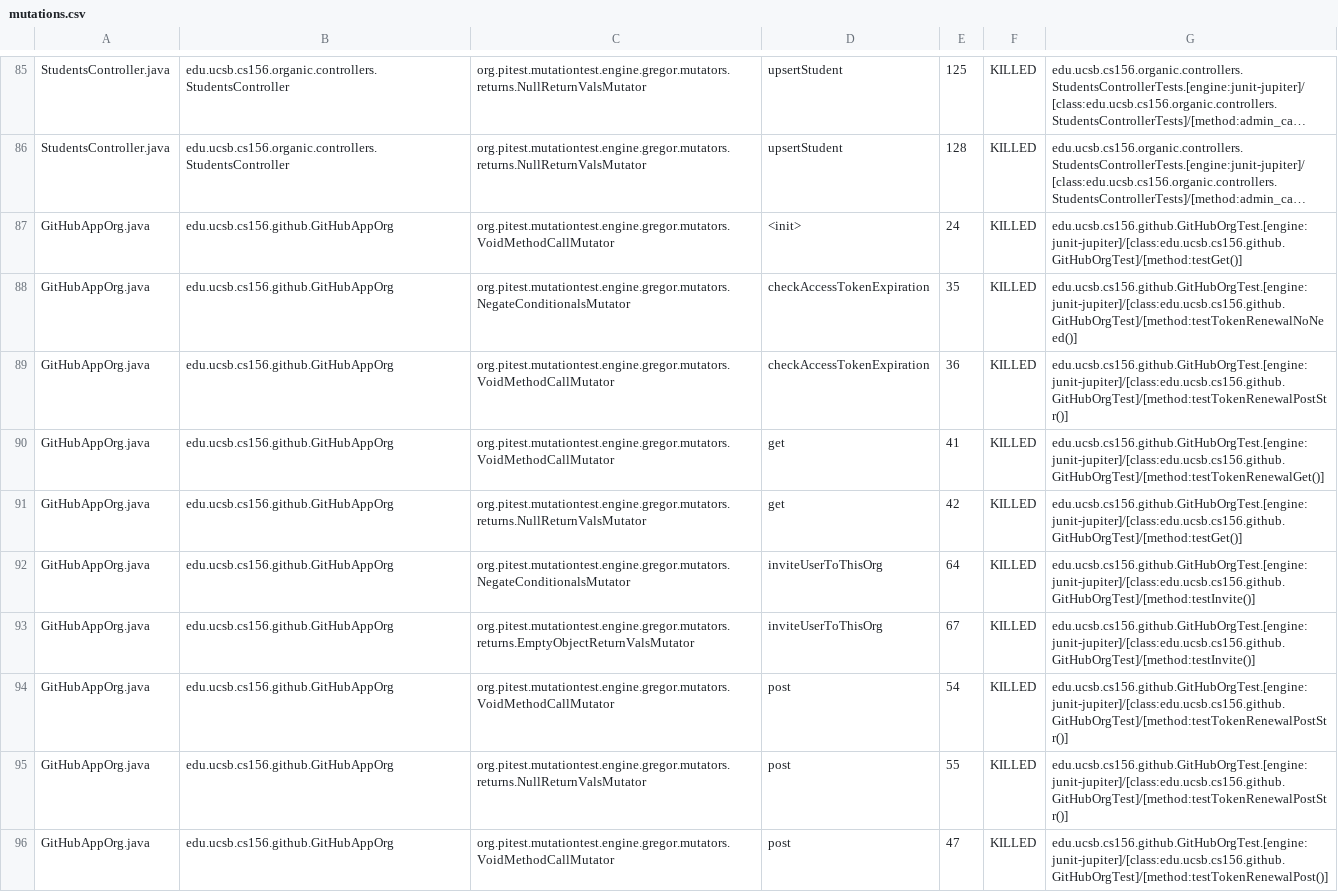
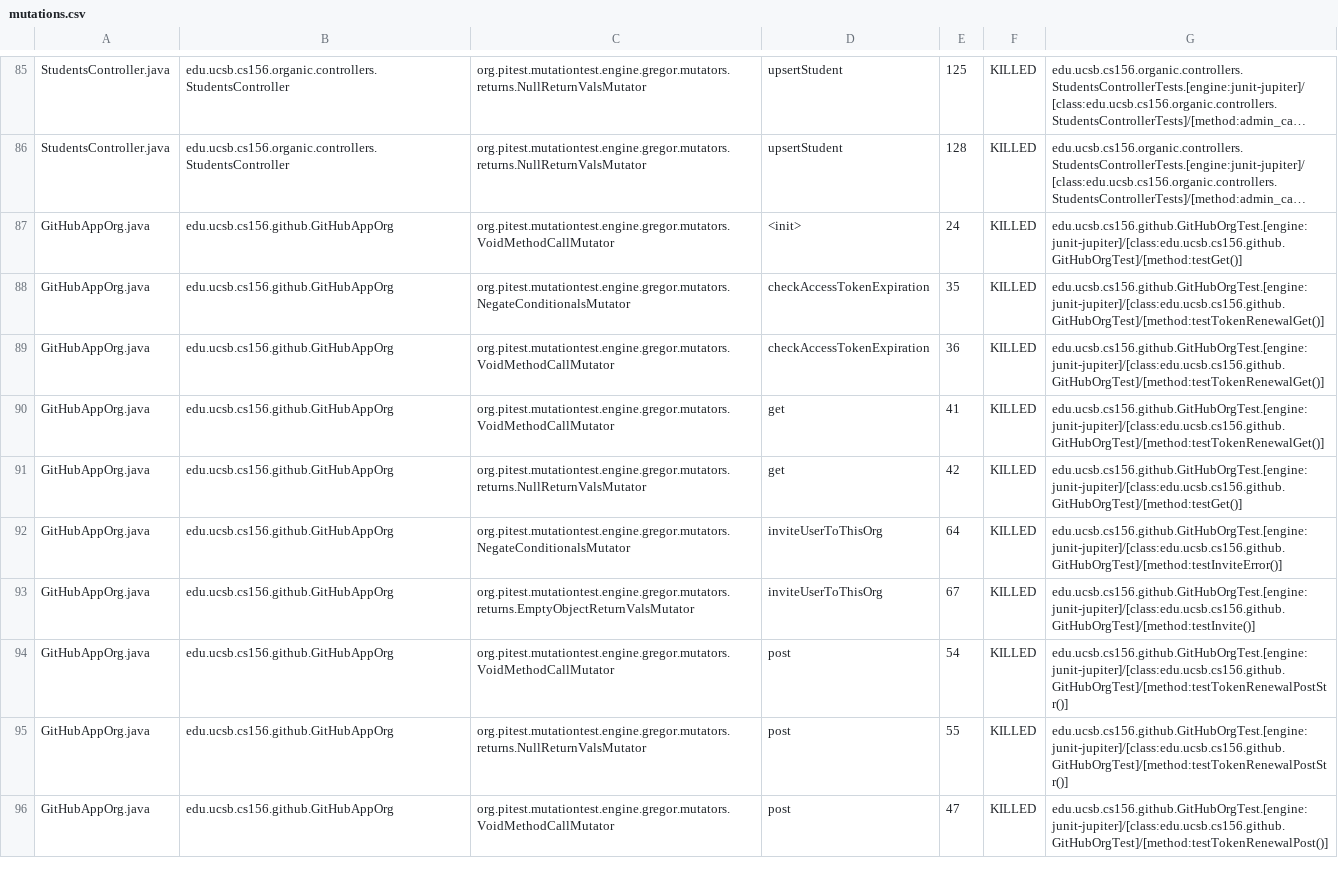
Before and after one commit to ucsb-cs156-s24/proj-organic-s24-5pm-3, a CSV file: prs/56/pitest/mutations.csv, drawn as a sheet; only a part is shown, gaps mark what is left out; long unchanged cells end in …; the diff covers the shown part only; the diff names each change by its address in the sheet, - before the commit and + after, or states it on an @@ line.

Commit message:
Deploying to gh-pages from @ ucsb-cs156-s24/proj-organic-s24-5pm-3@4676cc9e806694570de7699a0fe15caca95404ce 🚀

```diff
--- a/prs/56/pitest/mutations.csv
+++ b/prs/56/pitest/mutations.csv
-G88: edu.ucsb.cs156.github.GitHubOrgTest.[engine:junit-jupiter]/[class:edu.ucsb.cs156.github.GitHubOrgTest]/[method:testTokenRenewalNoNeed()]
+G88: edu.ucsb.cs156.github.GitHubOrgTest.[engine:junit-jupiter]/[class:edu.ucsb.cs156.github.GitHubOrgTest]/[method:testTokenRenewalGet()]
-G89: edu.ucsb.cs156.github.GitHubOrgTest.[engine:junit-jupiter]/[class:edu.ucsb.cs156.github.GitHubOrgTest]/[method:testTokenRenewalPostStr()]
+G89: edu.ucsb.cs156.github.GitHubOrgTest.[engine:junit-jupiter]/[class:edu.ucsb.cs156.github.GitHubOrgTest]/[method:testTokenRenewalGet()]
-G92: edu.ucsb.cs156.github.GitHubOrgTest.[engine:junit-jupiter]/[class:edu.ucsb.cs156.github.GitHubOrgTest]/[method:testInvite()]
+G92: edu.ucsb.cs156.github.GitHubOrgTest.[engine:junit-jupiter]/[class:edu.ucsb.cs156.github.GitHubOrgTest]/[method:testInviteError()]
```
Also changed, not shown: 35 edited cells elsewhere in this file, 21 other files.
